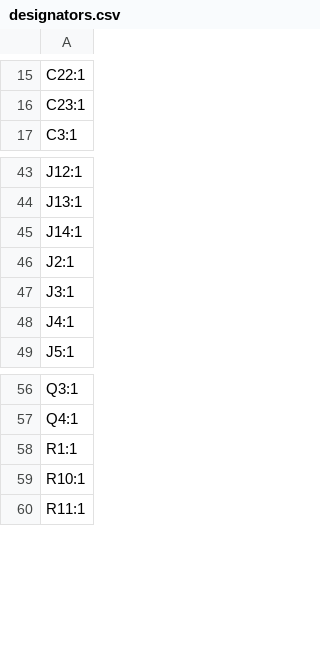
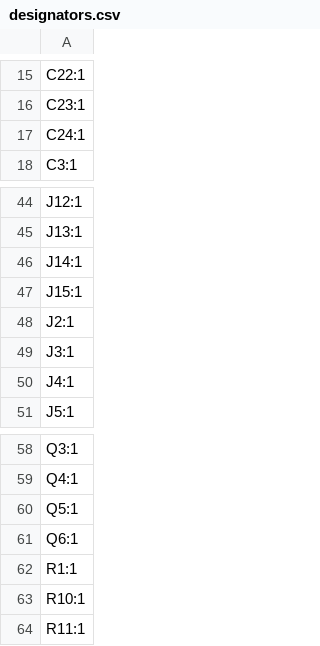
Before and after one commit to lkowale/ros2_ws5, a CSV file: embedded/solbot_main_v2/hardware/production/designators.csv, drawn as a sheet; only a part is shown, gaps mark what is left out; the diff names each change by its address in the sheet, - before the commit and + after, or states it on an @@ line.

```diff
--- a/embedded/solbot_main_v2/hardware/production/designators.csv
+++ b/embedded/solbot_main_v2/hardware/production/designators.csv
+row 17: C24:1
+row 47: J15:1
+row 60: Q5:1
+row 61: Q6:1
```
Also changed, not shown: embedded/solbot_main_v2/hardware/bom.csv, embedded/solbot_main_v2/hardware/bom_jlc.csv, 29 other files.
